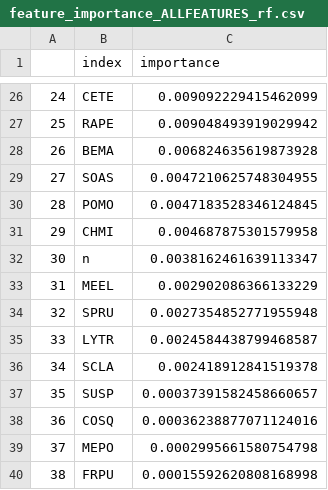
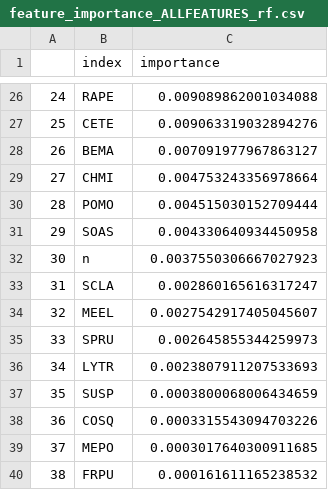
Before and after one commit to jgalgarra/Simplex, a CSV file: simplexML/Pyscripts/Feature_importance/feature_importance_ALLFEATURES_rf.csv, drawn as a sheet; only a part is shown, gaps mark what is left out; the diff covers the shown part only.

```diff
--- a/simplexML/Pyscripts/Feature_importance/feature_importance_ALLFEATURES_rf.csv
+++ b/simplexML/Pyscripts/Feature_importance/feature_importance_ALLFEATURES_rf.csv
@@ -26,15 +26,15 @@
-24,CETE,0.009092229415462099
-25,RAPE,0.009048493919029942
-26,BEMA,0.006824635619873928
-27,SOAS,0.0047210625748304955
-28,POMO,0.0047183528346124845
-29,CHMI,0.004687875301579958
-30,n,0.0038162461639113347
-31,MEEL,0.002902086366133229
-32,SPRU,0.0027354852771955948
-33,LYTR,0.0024584438799468587
-34,SCLA,0.002418912841519378
-35,SUSP,0.00037391582458660657
-36,COSQ,0.00036238877071124016
-37,MEPO,0.0002995661580754798
-38,FRPU,0.00015592620808168998
+24,RAPE,0.009089862001034088
+25,CETE,0.009063319032894276
+26,BEMA,0.007091977967863127
+27,CHMI,0.004753243356978664
+28,POMO,0.004515030152709444
+29,SOAS,0.004330640934450958
+30,n,0.0037550306667027923
+31,SCLA,0.002860165616317247
+32,MEEL,0.0027542917405045607
+33,SPRU,0.002645855344259973
+34,LYTR,0.0023807911207533693
+35,SUSP,0.0003800068006434659
+36,COSQ,0.0003315543094703226
+37,MEPO,0.0003017640300911685
+38,FRPU,0.000161611165238532
```
Also changed, not shown: 32 edited cells elsewhere in this file, simplexML/Pyscripts/Feature_importance/feature_importance_ABIOTIC_rf.csv, 3 other files.
